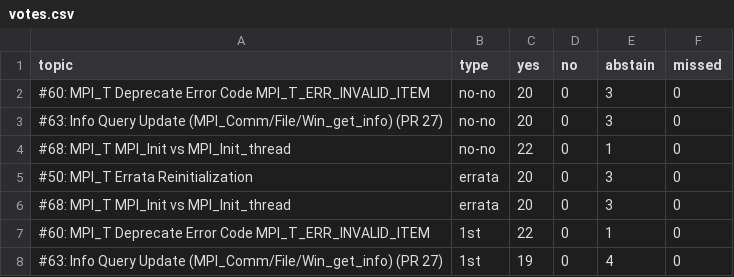
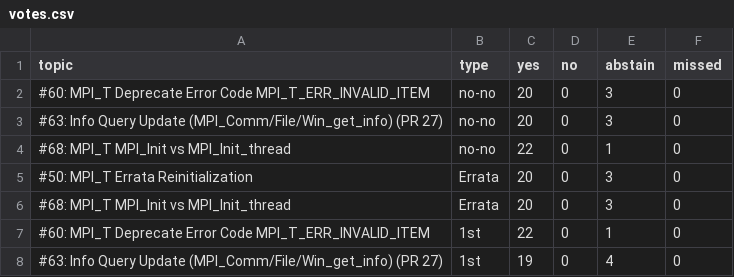
Before and after one commit to mpi-forum/mpi-forum.github.io, a CSV file: _data/meetings/2017/09/votes.csv, drawn as a sheet.

Commit message:
Fix 2017-09 votes and add 2017-12 votes

```diff
--- a/_data/meetings/2017/09/votes.csv
+++ b/_data/meetings/2017/09/votes.csv
@@ -4,4 +4,4 @@ topic,type,yes,no,abstain,missed
 "#68: MPI_T MPI_Init vs MPI_Init_thread",no-no,22,0,1,0
-"#50: MPI_T Errata Reinitialization",errata,20,0,3,0
-"#68: MPI_T MPI_Init vs MPI_Init_thread",errata,20,0,3,0
+"#50: MPI_T Errata Reinitialization",Errata,20,0,3,0
+"#68: MPI_T MPI_Init vs MPI_Init_thread",Errata,20,0,3,0
 "#60: MPI_T Deprecate Error Code MPI_T_ERR_INVALID_ITEM",1st,22,0,1,0
```
Also changed, not shown: 1 other file.
